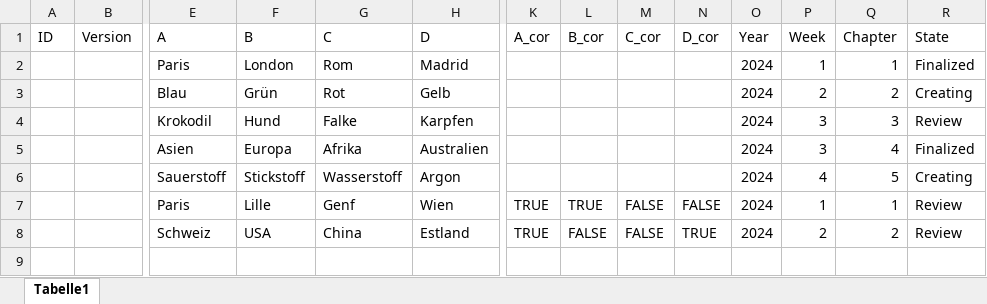
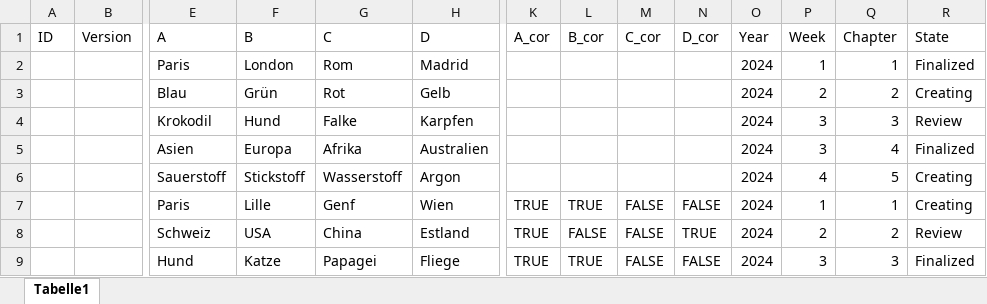
Before and after one commit to Mrihs/Pool_Tool, an Excel workbook: Questions/Example_Questions.xlsx, sheet Tabelle1, drawn as a sheet; only a part is shown, gaps mark what is left out; values as stored, in another font and other column widths than the file's, no borders; rows hold the shown columns only; the diff names each change by its address in the sheet, - before the commit and + after, or states it on an @@ line.

```diff
--- a/Questions/Example_Questions.xlsx (sheet Tabelle1)
+++ b/Questions/Example_Questions.xlsx (sheet Tabelle1)
-R7 (State): Review
+R7 (State): Creating
+row 9:  |  | Hund | Katze | Papagei | Fliege | TRUE | TRUE | FALSE | FALSE | 2024 | 3 | 3 | Finalized
```
Also changed, not shown: 1 other file.
